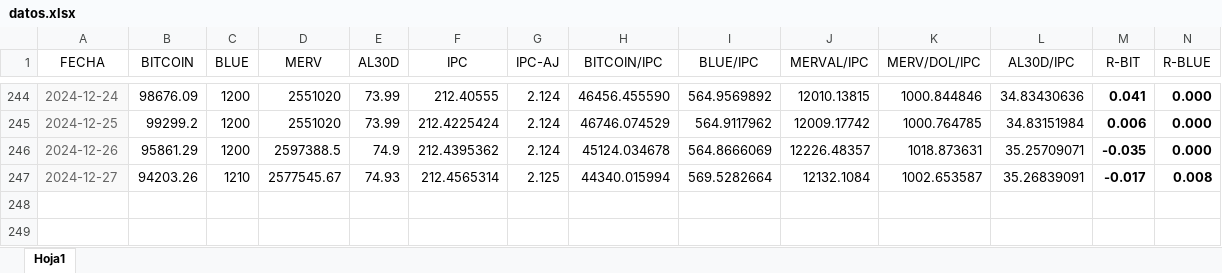
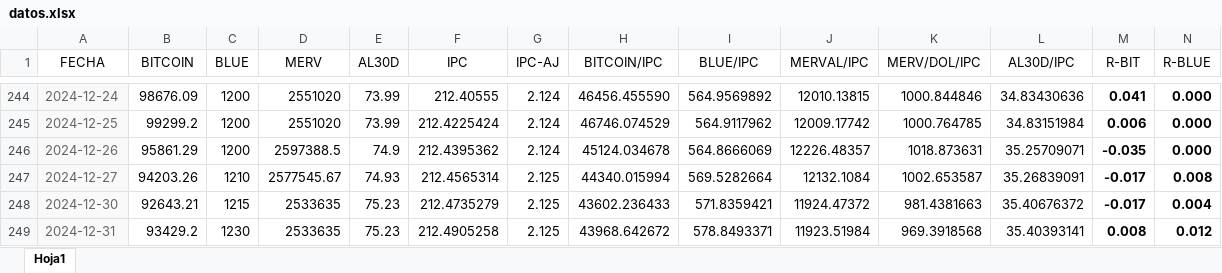
Before and after one commit to wgekko/dashboard-financiero, an Excel workbook: datos/datos.xlsx, sheet Hoja1, drawn as a sheet; only a part is shown, gaps mark what is left out; values as stored, in another font and other column widths than the file's, no borders; rows hold the shown columns only; the diff names each change by its address in the sheet, - before the commit and + after, or states it on an @@ line.

Commit message:
actualizacion de datos

```diff
--- a/datos/datos.xlsx (sheet Hoja1)
+++ b/datos/datos.xlsx (sheet Hoja1)
+row 248: 2024-12-30 | 92643.21 | 1215 | 2533635 | 75.23 | 212.4735279 | 2.125 | 43602.236433 | 571.8359421 | 11924.47372 | 981.4381663 | 35.40676372 | -0.017 | 0.004
+row 249: 2024-12-31 | 93429.2 | 1230 | 2533635 | 75.23 | 212.4905258 | 2.125 | 43968.642672 | 578.8493371 | 11923.51984 | 969.3918568 | 35.40393141 | 0.008 | 0.012
```
Also changed, not shown: datos/basedatos.xlsx.
